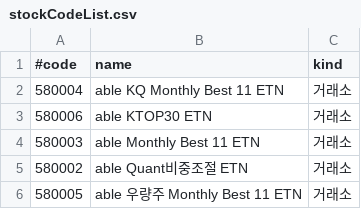
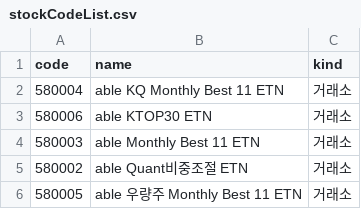
Before and after one commit to deafhong-master/javascript_csvMerge, a CSV file: stockCodeList.csv, drawn as a sheet; only a part is shown.

```diff
--- a/stockCodeList.csv
+++ b/stockCodeList.csv
@@ -1,2 +1,2 @@
-#code,name,kind
+code,name,kind
 580004,able KQ Monthly Best 11 ETN,거래소
```
Also changed, not shown: 2 other files.
